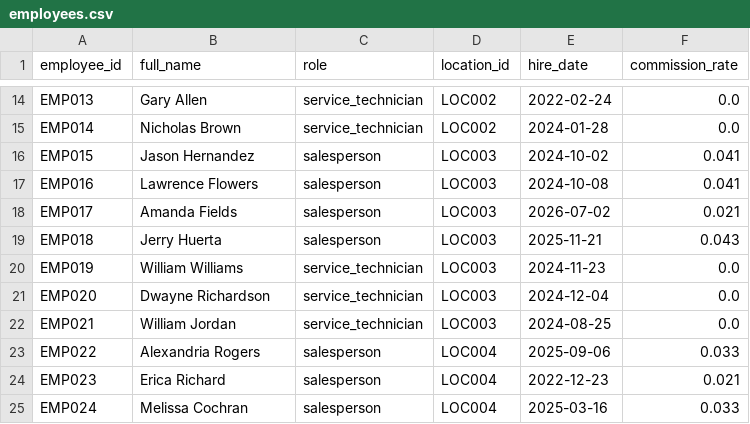
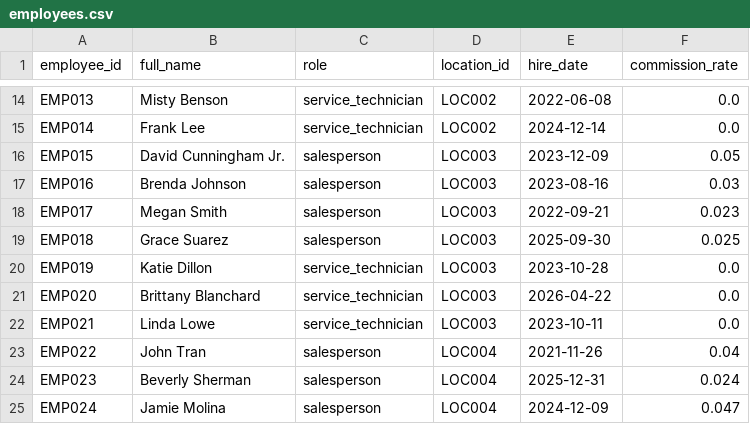
Before and after one commit to kpk111298/kommineni-group, a CSV file: divisions/meel-motors/data/raw/employees.csv, drawn as a sheet; only a part is shown, gaps mark what is left out; the diff covers the shown part only; the diff names each change by its address in the sheet, - before the commit and + after, or states it on an @@ line.

```diff
--- a/divisions/meel-motors/data/raw/employees.csv
+++ b/divisions/meel-motors/data/raw/employees.csv
-B14 (full_name): Gary Allen
+B14 (full_name): Misty Benson
-E14 (hire_date): 2022-02-24
+E14 (hire_date): 2022-06-08
-B15 (full_name): Nicholas Brown
+B15 (full_name): Frank Lee
-E15 (hire_date): 2024-01-28
+E15 (hire_date): 2024-12-14
-B16 (full_name): Jason Hernandez
+B16 (full_name): David Cunningham Jr.
-E16 (hire_date): 2024-10-02
+E16 (hire_date): 2023-12-09
-F16 (commission_rate): 0.041
+F16 (commission_rate): 0.05
-B17 (full_name): Lawrence Flowers
+B17 (full_name): Brenda Johnson
-E17 (hire_date): 2024-10-08
+E17 (hire_date): 2023-08-16
-F17 (commission_rate): 0.041
+F17 (commission_rate): 0.03
-B18 (full_name): Amanda Fields
+B18 (full_name): Megan Smith
-E18 (hire_date): 2026-07-02
+E18 (hire_date): 2022-09-21
-F18 (commission_rate): 0.021
+F18 (commission_rate): 0.023
-B19 (full_name): Jerry Huerta
+B19 (full_name): Grace Suarez
-E19 (hire_date): 2025-11-21
+E19 (hire_date): 2025-09-30
-F19 (commission_rate): 0.043
+F19 (commission_rate): 0.025
-B20 (full_name): William Williams
+B20 (full_name): Katie Dillon
-E20 (hire_date): 2024-11-23
+E20 (hire_date): 2023-10-28
-B21 (full_name): Dwayne Richardson
+B21 (full_name): Brittany Blanchard
-E21 (hire_date): 2024-12-04
+E21 (hire_date): 2026-04-22
-B22 (full_name): William Jordan
+B22 (full_name): Linda Lowe
-E22 (hire_date): 2024-08-25
+E22 (hire_date): 2023-10-11
-B23 (full_name): Alexandria Rogers
+B23 (full_name): John Tran
-E23 (hire_date): 2025-09-06
+E23 (hire_date): 2021-11-26
-F23 (commission_rate): 0.033
+F23 (commission_rate): 0.04
-B24 (full_name): Erica Richard
+B24 (full_name): Beverly Sherman
-E24 (hire_date): 2022-12-23
+E24 (hire_date): 2025-12-31
-F24 (commission_rate): 0.021
+F24 (commission_rate): 0.024
-B25 (full_name): Melissa Cochran
+B25 (full_name): Jamie Molina
-E25 (hire_date): 2025-03-16
+E25 (hire_date): 2024-12-09
-F25 (commission_rate): 0.033
+F25 (commission_rate): 0.047
```
Also changed, not shown: 58 edited cells elsewhere in this file, divisions/meel-motors/data/raw/sales_transactions.csv, divisions/meel-motors/data/raw/service_jobs.csv, 2 other files.
